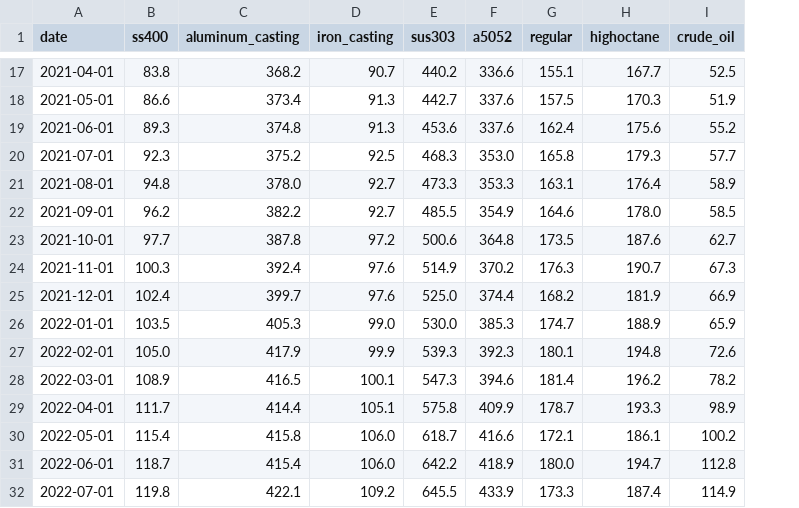
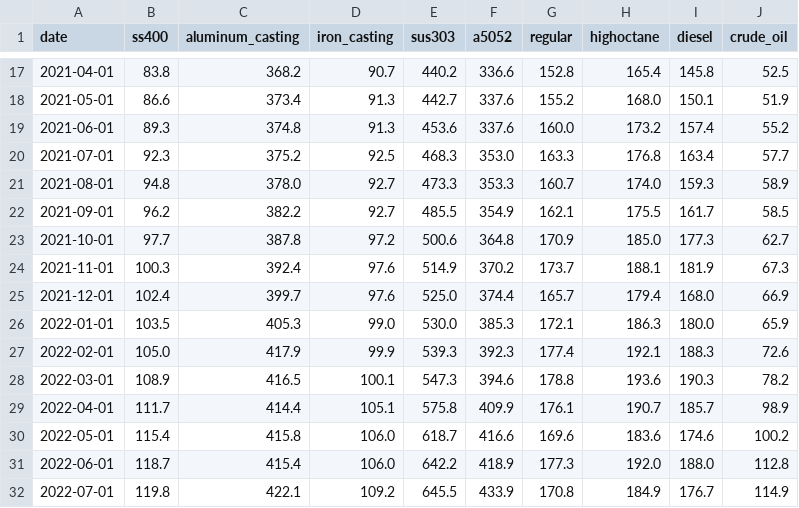
Before and after one commit to TAppy-1413/price-tracker, a CSV file: data/materials.csv, drawn as a sheet; only a part is shown, gaps mark what is left out; the diff covers the shown part only; the diff names each change by its address in the sheet, - before the commit and + after, or states it on an @@ line.

```diff
--- a/data/materials.csv
+++ b/data/materials.csv
+column I (diesel), rows 17-32: 145.8 | 150.1 | 157.4 | 163.4 | 159.3 | 161.7 | 177.3 | 181.9 | 168.0 | 180.0 | 188.3 | 190.3 | 185.7 | 174.6 | 188.0 | 176.7
-G17 (regular): 155.1
+G17 (regular): 152.8
-H17 (highoctane): 167.7
+H17 (highoctane): 165.4
-G18 (regular): 157.5
+G18 (regular): 155.2
-H18 (highoctane): 170.3
+H18 (highoctane): 168.0
-G19 (regular): 162.4
+G19 (regular): 160.0
-H19 (highoctane): 175.6
+H19 (highoctane): 173.2
-G20 (regular): 165.8
+G20 (regular): 163.3
-H20 (highoctane): 179.3
+H20 (highoctane): 176.8
-G21 (regular): 163.1
+G21 (regular): 160.7
-H21 (highoctane): 176.4
+H21 (highoctane): 174.0
-G22 (regular): 164.6
+G22 (regular): 162.1
-H22 (highoctane): 178.0
+H22 (highoctane): 175.5
-G23 (regular): 173.5
+G23 (regular): 170.9
-H23 (highoctane): 187.6
+H23 (highoctane): 185.0
-G24 (regular): 176.3
+G24 (regular): 173.7
-H24 (highoctane): 190.7
+H24 (highoctane): 188.1
-G25 (regular): 168.2
+G25 (regular): 165.7
-H25 (highoctane): 181.9
+H25 (highoctane): 179.4
-G26 (regular): 174.7
+G26 (regular): 172.1
-H26 (highoctane): 188.9
+H26 (highoctane): 186.3
-G27 (regular): 180.1
+G27 (regular): 177.4
-H27 (highoctane): 194.8
+H27 (highoctane): 192.1
-G28 (regular): 181.4
+G28 (regular): 178.8
-H28 (highoctane): 196.2
+H28 (highoctane): 193.6
-G29 (regular): 178.7
+G29 (regular): 176.1
-H29 (highoctane): 193.3
+H29 (highoctane): 190.7
-G30 (regular): 172.1
+G30 (regular): 169.6
-H30 (highoctane): 186.1
+H30 (highoctane): 183.6
-G31 (regular): 180.0
+G31 (regular): 177.3
-H31 (highoctane): 194.7
+H31 (highoctane): 192.0
-G32 (regular): 173.3
+G32 (regular): 170.8
-H32 (highoctane): 187.4
+H32 (highoctane): 184.9
```
Also changed, not shown: 118 edited cells elsewhere in this file, data/metals.csv, docs/data/materials.csv, 5 other files.
